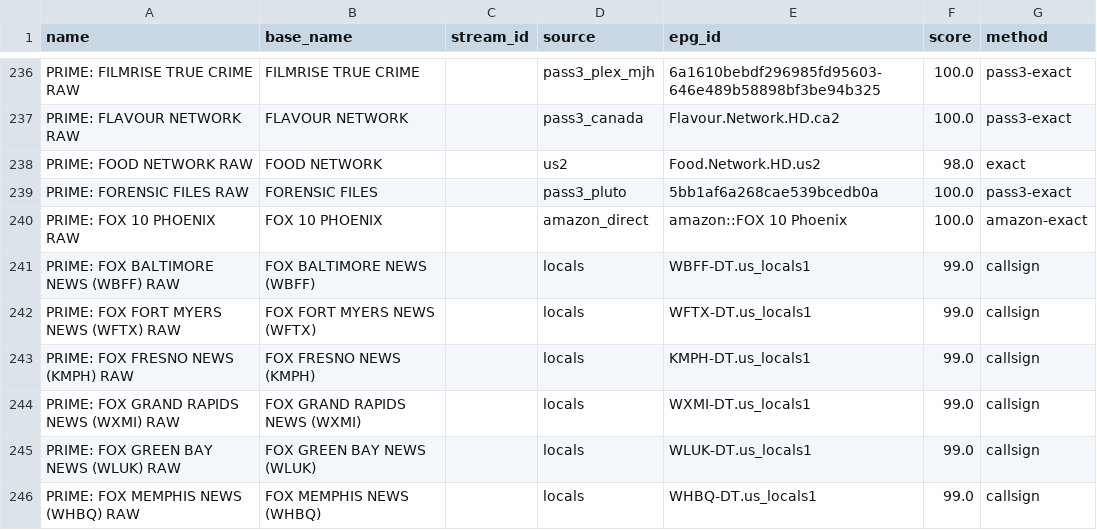
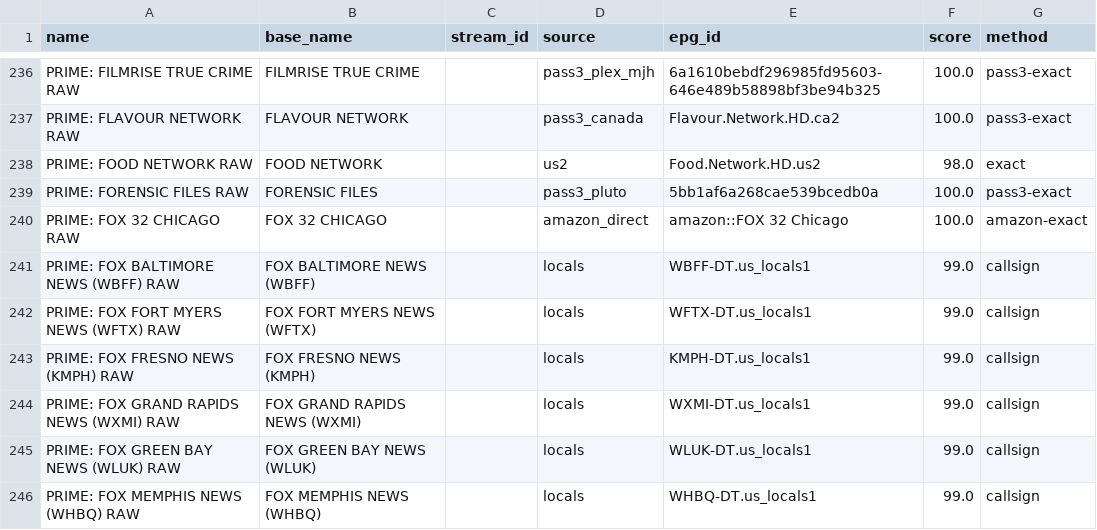
Before and after one commit to theuauchessclub/uau-backend, a CSV file: primevideo-epg/match-report.csv, drawn as a sheet; only a part is shown, gaps mark what is left out.

```diff
--- a/primevideo-epg/match-report.csv
+++ b/primevideo-epg/match-report.csv
@@ -239,3 +239,3 @@ PRIME: FOOD NETWORK RAW,FOOD NETWORK,,us2,Food.Network.HD.us2,98.0,exact
 PRIME: FORENSIC FILES RAW,FORENSIC FILES,,pass3_pluto,5bb1af6a268cae539bcedb0a,100.0,pass3-exact
-PRIME: FOX 10 PHOENIX RAW,FOX 10 PHOENIX,,amazon_direct,amazon::FOX 10 Phoenix,100.0,amazon-exact
+PRIME: FOX 32 CHICAGO RAW,FOX 32 CHICAGO,,amazon_direct,amazon::FOX 32 Chicago,100.0,amazon-exact
 PRIME: FOX BALTIMORE NEWS (WBFF) RAW,FOX BALTIMORE NEWS (WBFF),,locals,WBFF-DT.us_locals1,99.0,callsign
```
Also changed, not shown: primevideo-epg/unmatched.csv, 8 other files.
